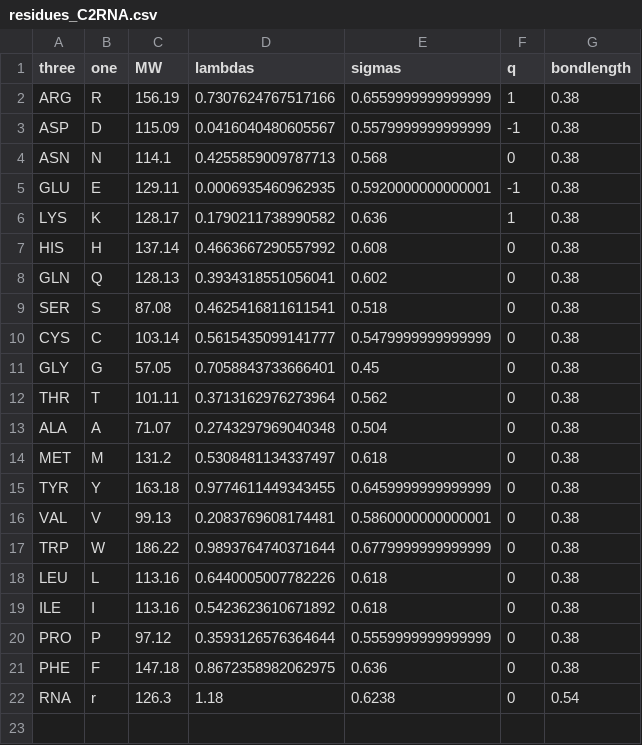
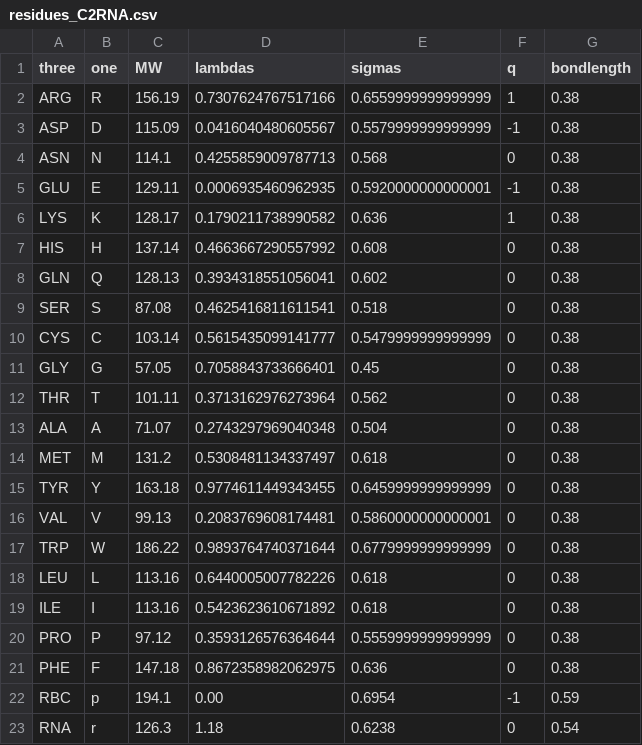
Before and after one commit to KULL-Centre/CALVADOS, a CSV file: examples/single_RNA/residues_C2RNA.csv, drawn as a sheet.

```diff
--- a/examples/single_RNA/residues_C2RNA.csv
+++ b/examples/single_RNA/residues_C2RNA.csv
@@ -21,2 +21,3 @@ PRO,P,97.12,0.3593126576364644,0.5559999999999999,0,0.38
 PHE,F,147.18,0.8672358982062975,0.636,0,0.38
+RBC,p,194.1,0.00,0.6954,-1,0.59
 RNA,r,126.3,1.18,0.6238,0,0.54
```
Also changed, not shown: examples/slab_mixed/input/residues_C2RNA.csv.
